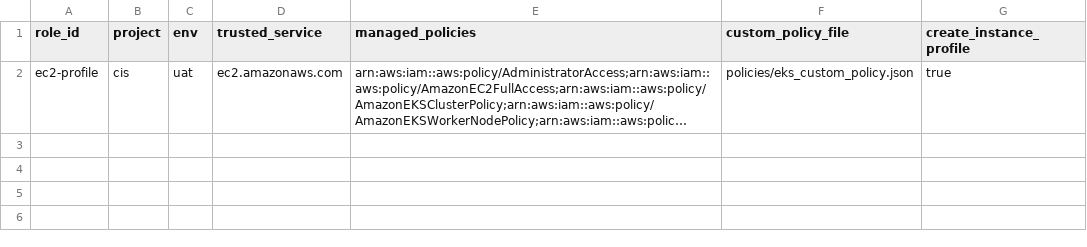
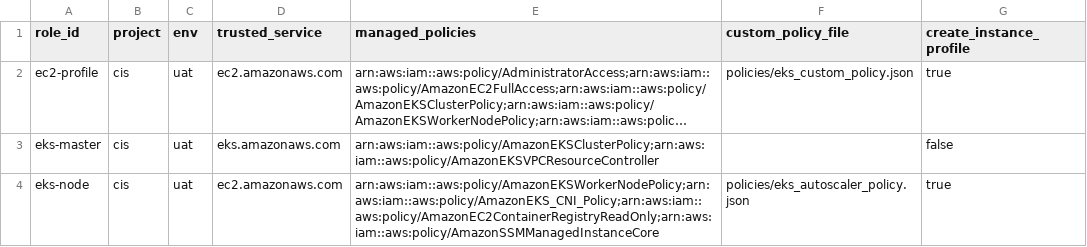
Before and after one commit to LearningGallery/AWS-EKS-DevSecOps-Project, a CSV file: project/Project01/UAT/data/iam_roles.csv, drawn as a sheet; long unchanged cells end in …; the diff names each change by its address in the sheet, - before the commit and + after, or states it on an @@ line.

```diff
--- a/project/Project01/UAT/data/iam_roles.csv
+++ b/project/Project01/UAT/data/iam_roles.csv
+row 3: eks-master | cis | uat | eks.amazonaws.com | arn:aws:iam::aws:policy/AmazonEKSClusterPolicy;arn:aws:iam::aws:policy/AmazonEKSVPCResourceController |  | false
+row 4: eks-node | cis | uat | ec2.amazonaws.com | arn:aws:iam::aws:policy/AmazonEKSWorkerNodePolicy;arn:aws:iam::aws:policy/AmazonEKS_CNI_Policy;arn:aws:iam::aws:policy/AmazonEC2ContainerRegistryReadOnly;arn:aws:iam::aws:policy/AmazonSSMManagedInstanceCore | policies/eks_autoscaler_policy.json | true
```
Also changed, not shown: project/Project01/UAT/data/nacl_rules.csv, project/Project01/UAT/data/sg_rules.csv, 9 other files.
